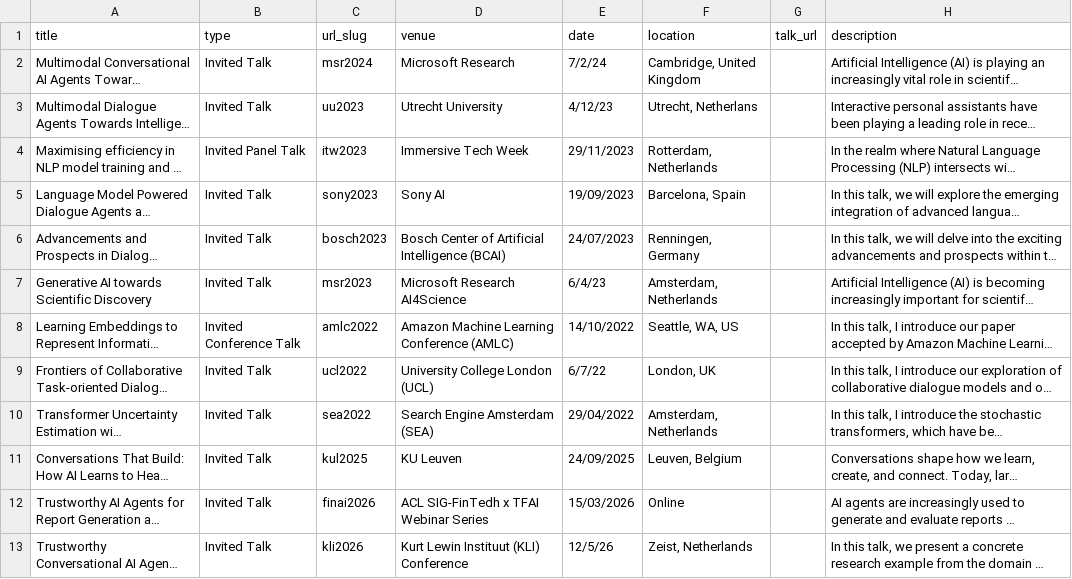
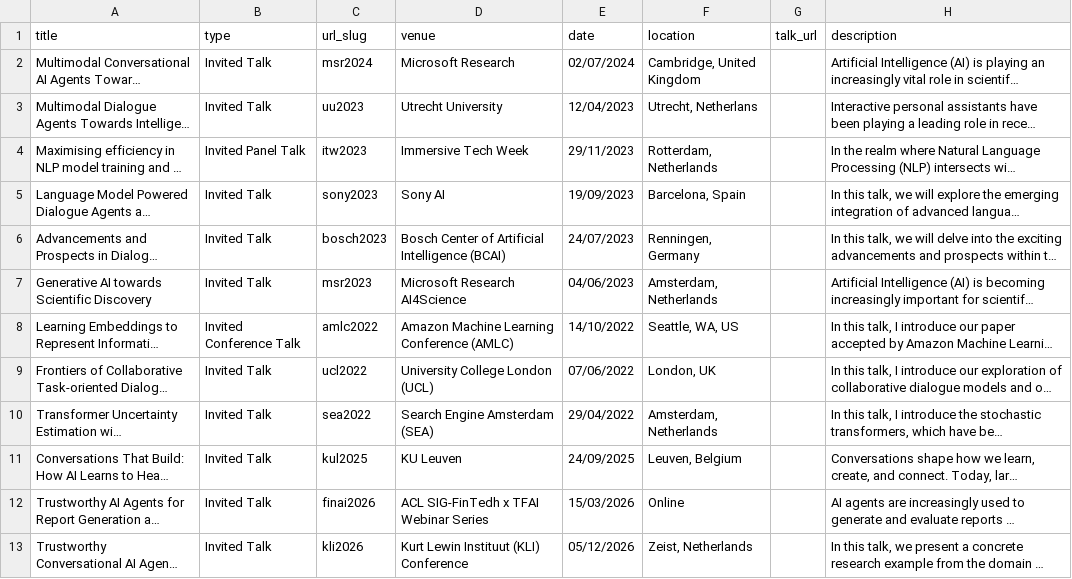
Before and after one commit to Jiahuan-Pei/Jiahuan-Pei.github.io, a TSV file: markdown_generator/talks.tsv, drawn as a sheet; long unchanged cells end in …; the diff names each change by its address in the sheet, - before the commit and + after, or states it on an @@ line.

Commit message:
update talks

```diff
--- a/markdown_generator/talks.tsv
+++ b/markdown_generator/talks.tsv
-E2 (date): 7/2/24
+E2 (date): 02/07/2024
-E3 (date): 4/12/23
+E3 (date): 12/04/2023
-E7 (date): 6/4/23
+E7 (date): 04/06/2023
-E9 (date): 6/7/22
+E9 (date): 07/06/2022
-E13 (date): 12/5/26
+E13 (date): 05/12/2026
```
Also changed, not shown: 10 other files.
